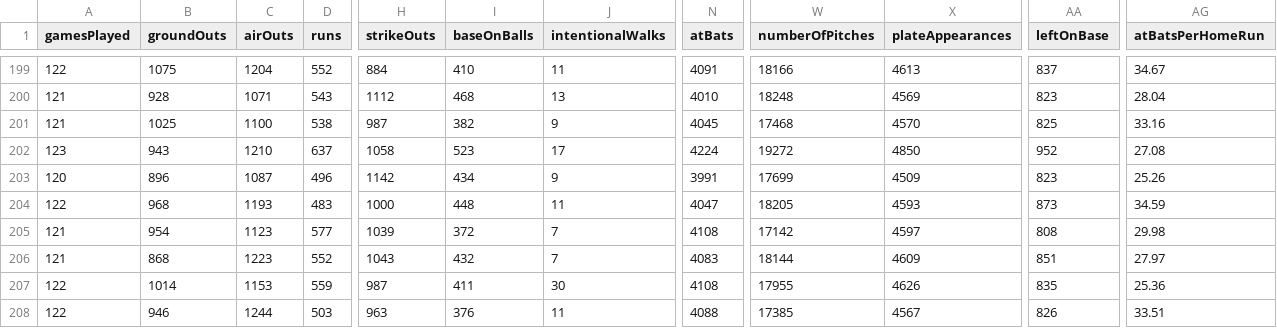
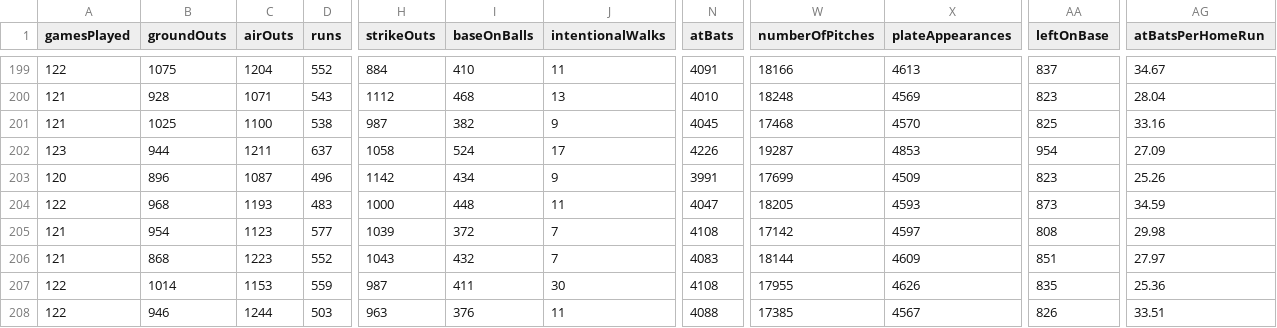
Before and after one commit to ricardodanmaravilla-coder/MLB-Pred, a CSV file: data/mlb_batting.csv, drawn as a sheet; only a part is shown, gaps mark what is left out; the diff names each change by its address in the sheet, - before the commit and + after, or states it on an @@ line.

```diff
--- a/data/mlb_batting.csv
+++ b/data/mlb_batting.csv
-B202 (groundOuts): 943
+B202 (groundOuts): 944
-C202 (airOuts): 1210
+C202 (airOuts): 1211
-I202 (baseOnBalls): 523
+I202 (baseOnBalls): 524
-N202 (atBats): 4224
+N202 (atBats): 4226
-W202 (numberOfPitches): 19272
+W202 (numberOfPitches): 19287
-X202 (plateAppearances): 4850
+X202 (plateAppearances): 4853
-AA202 (leftOnBase): 952
+AA202 (leftOnBase): 954
-AG202 (atBatsPerHomeRun): 27.08
+AG202 (atBatsPerHomeRun): 27.09
```
Also changed, not shown: 2 other files.
